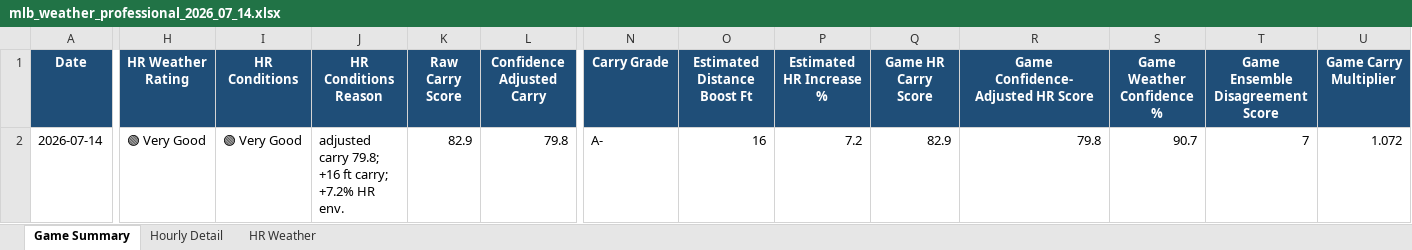
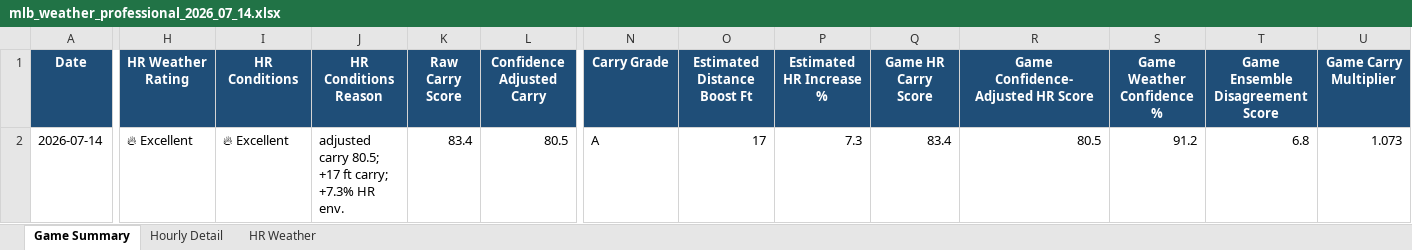
Before and after one commit to pzbaseball/mlb-site-data, an Excel workbook: mlb_weather_professional_2026_07_14.xlsx, sheet Game Summary, drawn as a sheet; only a part is shown, gaps mark what is left out; values as stored, in another font and other column widths than the file's, no borders; conditional formats not drawn; the diff covers the shown part only; the diff names each change by its address in the sheet, - before the commit and + after, or states it on an @@ line.

Commit message:
Update MLB weather 2026-07-14 02:16 PM PT

```diff
--- a/mlb_weather_professional_2026_07_14.xlsx (sheet Game Summary)
+++ b/mlb_weather_professional_2026_07_14.xlsx (sheet Game Summary)
-H2 (HR Weather Rating): 🟢 Very Good
+H2 (HR Weather Rating): 🔥 Excellent
-I2 (HR Conditions): 🟢 Very Good
+I2 (HR Conditions): 🔥 Excellent
-J2 (HR Conditions Reason): adjusted carry 79.8; +16 ft carry; +7.2% HR env.
+J2 (HR Conditions Reason): adjusted carry 80.5; +17 ft carry; +7.3% HR env.
-K2 (Raw Carry Score): 82.9
+K2 (Raw Carry Score): 83.4
-L2 (Confidence Adjusted Carry): 79.8
+L2 (Confidence Adjusted Carry): 80.5
-N2 (Carry Grade): A-
+N2 (Carry Grade): A
-O2 (Estimated Distance Boost Ft): 16
+O2 (Estimated Distance Boost Ft): 17
-P2 (Estimated HR Increase %): 7.2
+P2 (Estimated HR Increase %): 7.3
-Q2 (Game HR Carry Score): 82.9
+Q2 (Game HR Carry Score): 83.4
-R2: 79.8
+R2: 80.5
-S2 (Game Weather Confidence %): 90.7
+S2 (Game Weather Confidence %): 91.2
-T2 (Game Ensemble Disagreement Score): 7
+T2 (Game Ensemble Disagreement Score): 6.8
-U2 (Game Carry Multiplier): 1.072
+U2 (Game Carry Multiplier): 1.073
```
Also changed, not shown: 103 edited cells elsewhere in this sheet, sheet Hourly Detail, sheet HR Weather, 2 other files.
